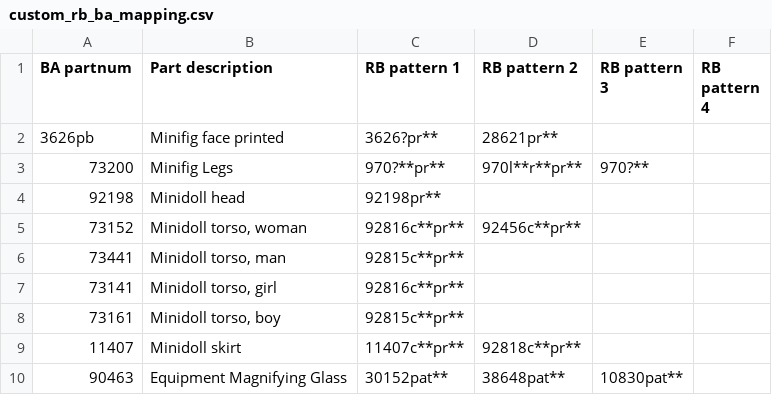
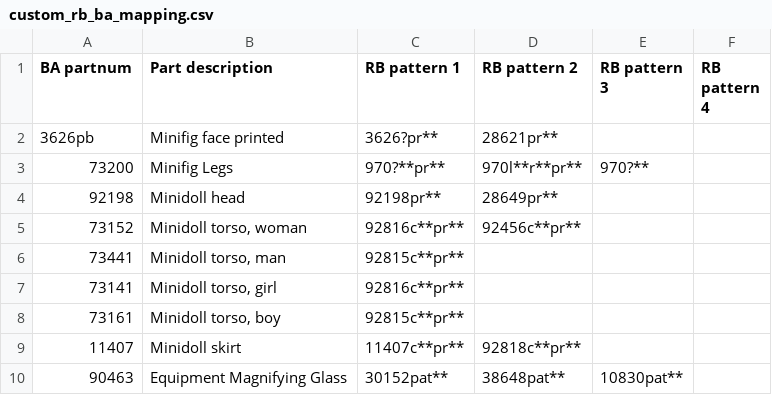
Before and after one commit to dvpfig/rebrickable-storage, a CSV file: resources/custom_rb_ba_mapping.csv, drawn as a sheet.

```diff
--- a/resources/custom_rb_ba_mapping.csv
+++ b/resources/custom_rb_ba_mapping.csv
@@ -3,3 +3,3 @@ BA partnum,Part description,RB pattern 1,RB pattern 2,RB pattern 3,RB pattern 4
 73200,Minifig Legs,970?**pr**,970l**r**pr**,970?**,
-92198,Minidoll head,92198pr**,,,
+92198,Minidoll head,92198pr**,28649pr**,,
 73152,"Minidoll torso, woman","
```
Also changed, not shown: resources/colors.csv, 4 other files.
